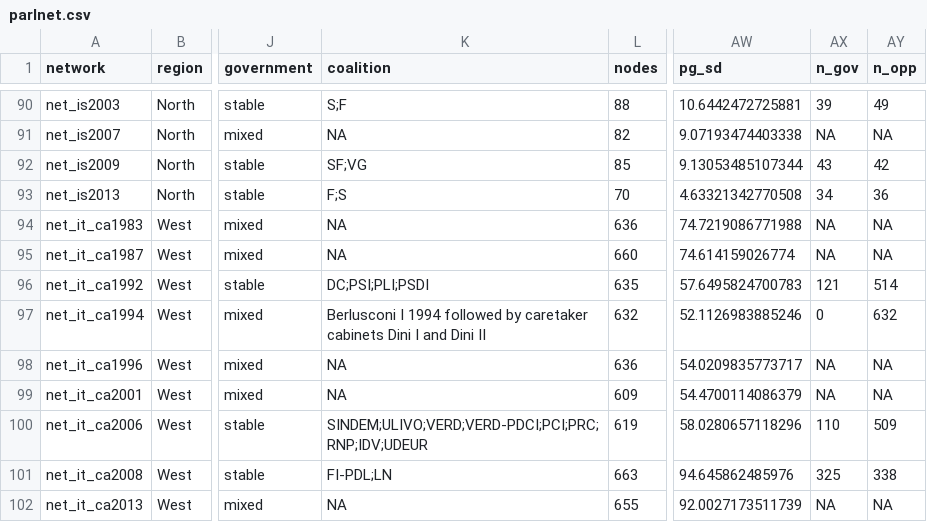
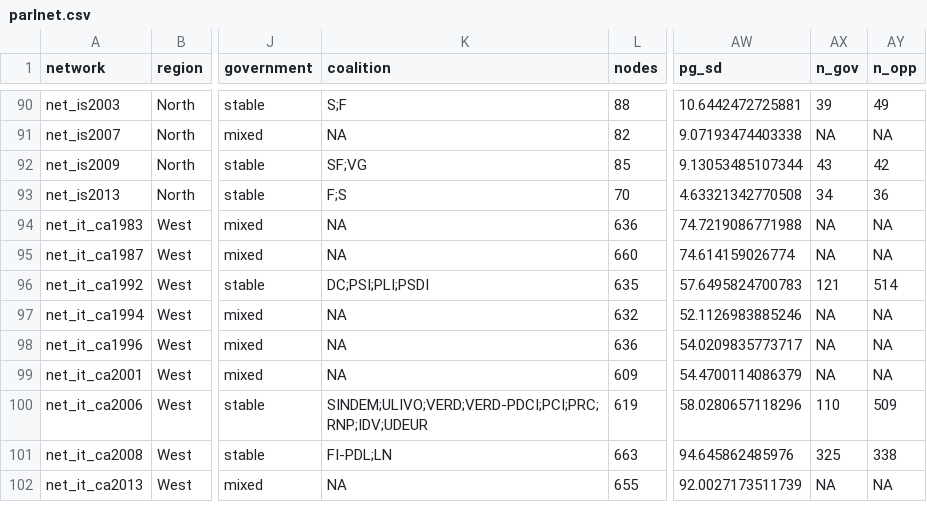
Before and after one commit to briatte/parlnet, a CSV file: parlnet.csv, drawn as a sheet; only a part is shown, gaps mark what is left out; the diff names each change by its address in the sheet, - before the commit and + after, or states it on an @@ line.

```diff
--- a/parlnet.csv
+++ b/parlnet.csv
-K97 (coalition): Berlusconi I 1994 followed by caretaker cabinets Dini I and Dini II
+K97 (coalition): NA
-AX97 (n_gov): 0
+AX97 (n_gov): NA
-AY97 (n_opp): 632
+AY97 (n_opp): NA
```
